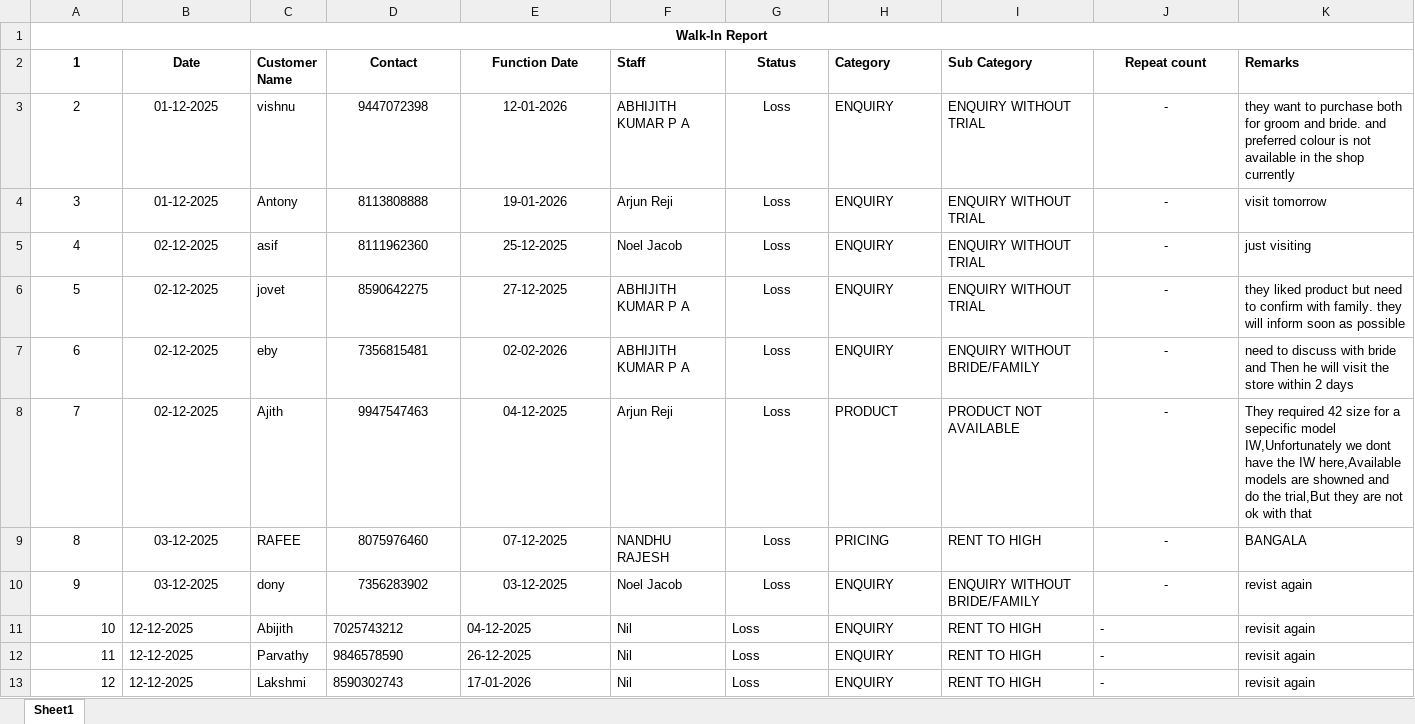
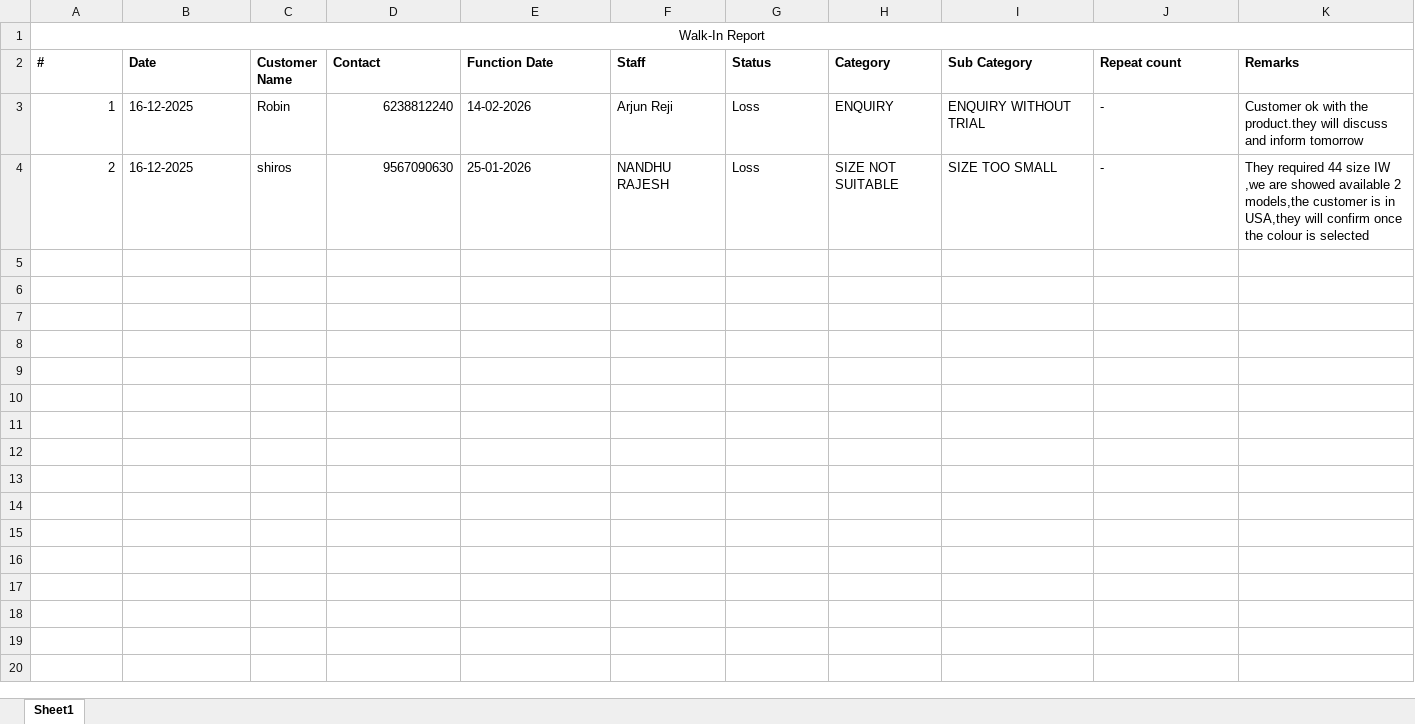
Before and after one commit to rootmentsdev/TelecallerAppBackend, an Excel workbook: data/lossofsale_sg_kottayam.xlsx, sheet Sheet1, drawn as a sheet; values as stored, in another font and other column widths than the file's, no borders; removed rows and columns are numbered as before the commit, all else as after; the diff names each change by its address in the sheet, - before the commit and + after, or states it on an @@ line.

```diff
--- a/data/lossofsale_sg_kottayam.xlsx (sheet Sheet1)
+++ b/data/lossofsale_sg_kottayam.xlsx (sheet Sheet1)
-A1 bold: on
+A1 bold: off
-A2: 1
+A2: #
-A2:B2 alignment: center
+A2:B2 alignment: left
-D2:E2 alignment: center
+D2:E2 alignment: left
-G2 alignment: center
+G2 alignment: left
-J2 alignment: center
+J2 alignment: left
+row 3: 1 | 16-12-2025 | Robin | 6238812240 | 14-02-2026 | Arjun Reji | Loss | ENQUIRY | ENQUIRY WITHOUT TRIAL | - | Customer ok with the product.they will discuss and inform tomorrow
-A4 alignment: center
+A4 alignment: right
-B4 (Date): 01-12-2025
+B4 (Date): 16-12-2025
-B4 alignment: center
+B4 alignment: left
-C4 (Customer Name): vishnu
+C4 (Customer Name): shiros
-D4 (Contact): 9447072398
+D4 (Contact): 9567090630
-D4 alignment: center
+D4 alignment: right
-E4 (Function Date): 12-01-2026
+E4 (Function Date): 25-01-2026
-E4 alignment: center
+E4 alignment: left
-F4 (Staff): ABHIJITH KUMAR P A
+F4 (Staff): NANDHU RAJESH
-G4 alignment: center
+G4 alignment: left
-H4 (Category): ENQUIRY
+H4 (Category): SIZE NOT SUITABLE
-I4 (Sub Category): ENQUIRY WITHOUT TRIAL
+I4 (Sub Category): SIZE TOO SMALL
-J4 alignment: center
+J4 alignment: left
-K4 (Remarks): they want to purchase both for groom and bride. and preferred colour is not available in the shop currently
+K4 (Remarks): They required 44 size IW ,we are showed available 2 models,the customer is in USA,they will confirm once the colour is selected
-row 4: 3 | 01-12-2025 | Antony | 8113808888 | 19-01-2026 | Arjun Reji | Loss | ENQUIRY | ENQUIRY WITHOUT TRIAL | - | visit tomorrow
-row 5: 4 | 02-12-2025 | asif | 8111962360 | 25-12-2025 | Noel Jacob | Loss | ENQUIRY | ENQUIRY WITHOUT TRIAL | - | just visiting
-row 6: 5 | 02-12-2025 | jovet | 8590642275 | 27-12-2025 | ABHIJITH KUMAR P A | Loss | ENQUIRY | ENQUIRY WITHOUT TRIAL | - | they liked product but need to confirm with family. they will inform soon as possible
-row 7: 6 | 02-12-2025 | eby | 7356815481 | 02-02-2026 | ABHIJITH KUMAR P A | Loss | ENQUIRY | ENQUIRY WITHOUT BRIDE/FAMILY | - | need to discuss with bride and Then he will visit the store within 2 days
-row 8: 7 | 02-12-2025 | Ajith | 9947547463 | 04-12-2025 | Arjun Reji | Loss | PRODUCT | PRODUCT NOT AVAILABLE | - | They required 42 size for a sepecific model IW,Unfortunately we dont have the IW here,Available models are showned and do the trial,But they are not ok with that
-row 9: 8 | 03-12-2025 | RAFEE | 8075976460 | 07-12-2025 | NANDHU RAJESH | Loss | PRICING | RENT TO HIGH | - | BANGALA
-row 10: 9 | 03-12-2025 | dony | 7356283902 | 03-12-2025 | Noel Jacob | Loss | ENQUIRY | ENQUIRY WITHOUT BRIDE/FAMILY | - | revist again
-row 11: 10 | 12-12-2025 | Abijith | 7025743212 | 04-12-2025 | Nil | Loss | ENQUIRY | RENT TO HIGH | - | revisit again
-row 12: 11 | 12-12-2025 | Parvathy | 9846578590 | 26-12-2025 | Nil | Loss | ENQUIRY | RENT TO HIGH | - | revisit again
-row 13: 12 | 12-12-2025 | Lakshmi | 8590302743 | 17-01-2026 | Nil | Loss | ENQUIRY | RENT TO HIGH | - | revisit again
```
Also changed, not shown: data/lossofsale_sg_chavakkad.xlsx, data/lossofsale_sg_mg road.xlsx, 38 other files.
